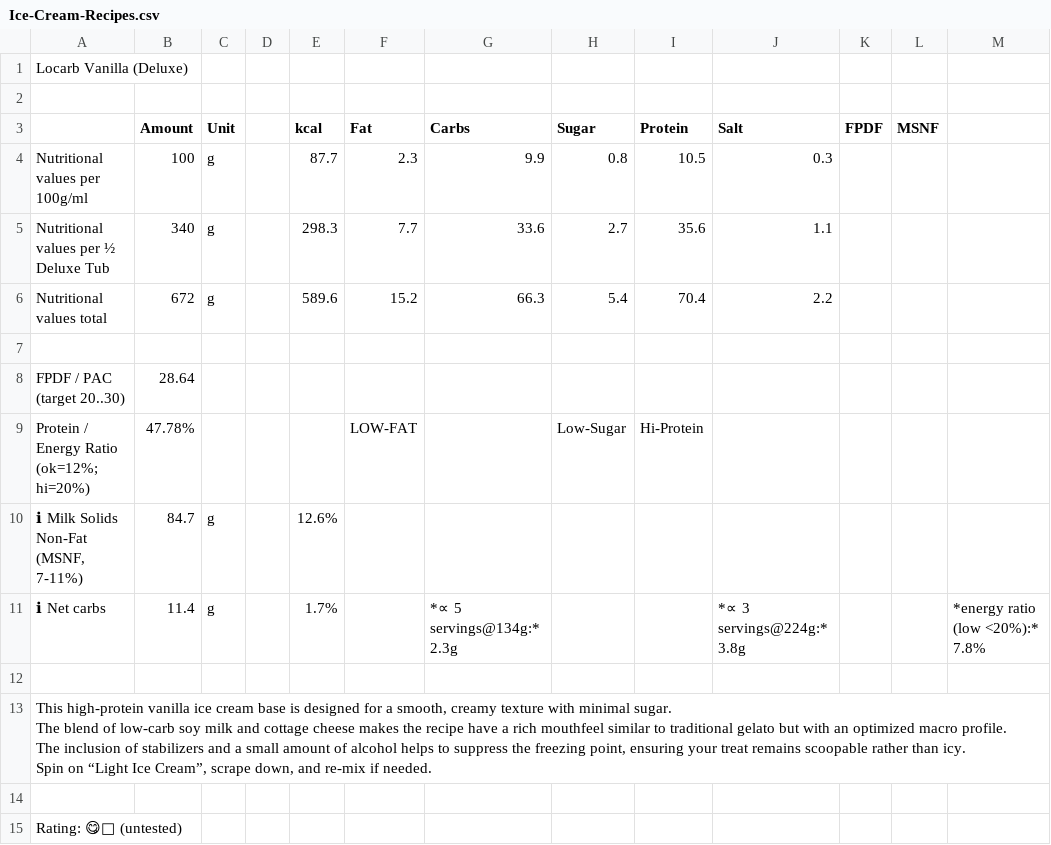
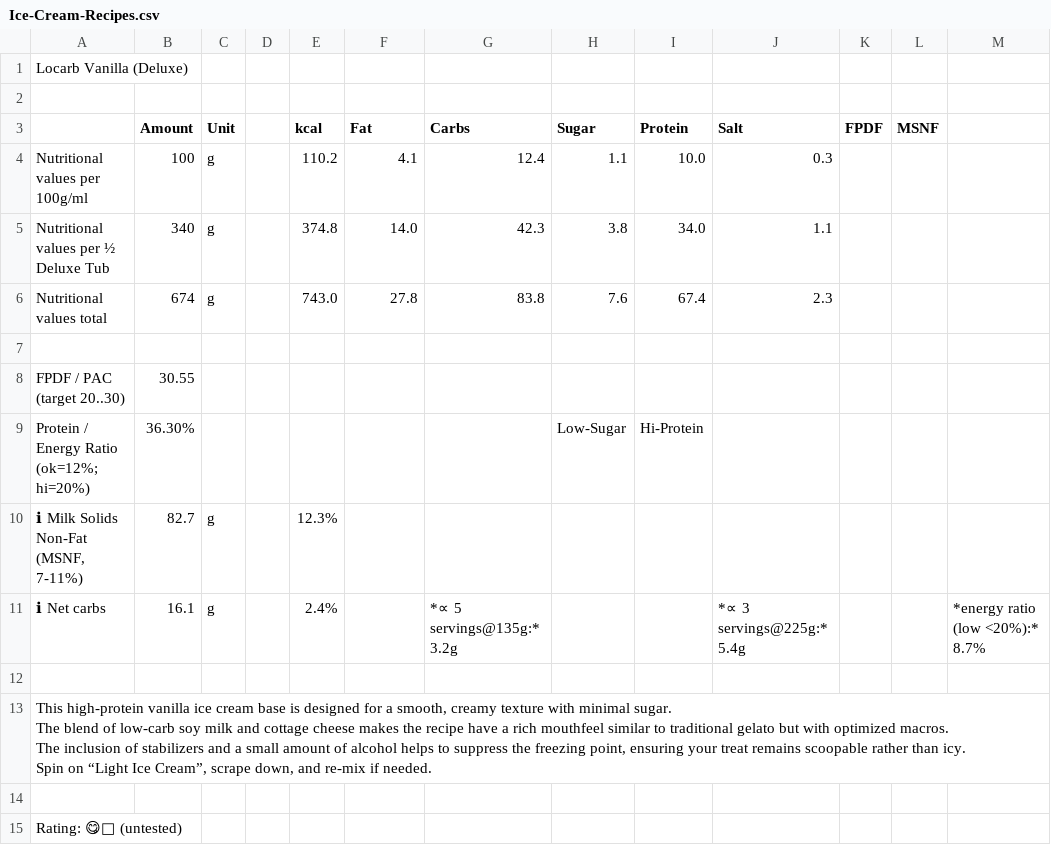
Before and after one commit to jhermann/ice-creamery, a CSV file: recipes/Locarb Vanilla (Deluxe)/Ice-Cream-Recipes.csv, drawn as a sheet; only a part is shown; ↵ is a line break in a cell; the diff covers the shown part only; the diff names each change by its address in the sheet, - before the commit and + after, or states it on an @@ line.

```diff
--- a/recipes/Locarb Vanilla (Deluxe)/Ice-Cream-Recipes.csv
+++ b/recipes/Locarb Vanilla (Deluxe)/Ice-Cream-Recipes.csv
-E4 (kcal): 87.7
+E4 (kcal): 110.2
-F4 (Fat): 2.3
+F4 (Fat): 4.1
-G4 (Carbs): 9.9
+G4 (Carbs): 12.4
-H4 (Sugar): 0.8
+H4 (Sugar): 1.1
-I4 (Protein): 10.5
+I4 (Protein): 10.0
-E5 (kcal): 298.3
+E5 (kcal): 374.8
-F5 (Fat): 7.7
+F5 (Fat): 14.0
-G5 (Carbs): 33.6
+G5 (Carbs): 42.3
-H5 (Sugar): 2.7
+H5 (Sugar): 3.8
-I5 (Protein): 35.6
+I5 (Protein): 34.0
-B6 (Amount): 672
+B6 (Amount): 674
-E6 (kcal): 589.6
+E6 (kcal): 743.0
-F6 (Fat): 15.2
+F6 (Fat): 27.8
-G6 (Carbs): 66.3
+G6 (Carbs): 83.8
-H6 (Sugar): 5.4
+H6 (Sugar): 7.6
-I6 (Protein): 70.4
+I6 (Protein): 67.4
-J6 (Salt): 2.2
+J6 (Salt): 2.3
-B8 (Amount): 28.64
+B8 (Amount): 30.55
-B9 (Amount): 47.78%
+B9 (Amount): 36.30%
-F9 (Fat): LOW-FAT
+F9 (Fat): (empty)
-B10 (Amount): 84.7
+B10 (Amount): 82.7
-E10 (kcal): 12.6%
+E10 (kcal): 12.3%
-B11 (Amount): 11.4
+B11 (Amount): 16.1
-E11 (kcal): 1.7%
+E11 (kcal): 2.4%
-G11 (Carbs): *∝ 5 servings@134g:* 2.3g
+G11 (Carbs): *∝ 5 servings@135g:* 3.2g
-J11 (Salt): *∝ 3 servings@224g:* 3.8g
+J11 (Salt): *∝ 3 servings@225g:* 5.4g
-M11: *energy ratio (low <20%):* 7.8%
+M11: *energy ratio (low <20%):* 8.7%
-A13: …but with an optimized macro profile. ↵ The inclusion…
+A13: …but with optimized macros. ↵ The inclusion…
```
Also changed, not shown: 3 added rows, 2 removed rows and 10 edited cells elsewhere in this file, 1 other file.
